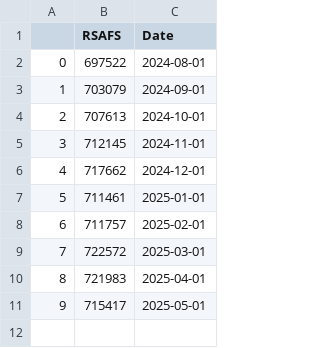
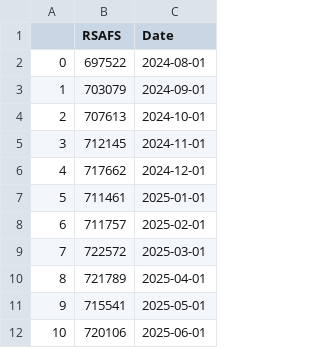
Before and after one commit to Brycekratzer/Economic-Web-DashBoard, a CSV file: data/monetary_policy/retail_sales_data.csv, drawn as a sheet.

```diff
--- a/data/monetary_policy/retail_sales_data.csv
+++ b/data/monetary_policy/retail_sales_data.csv
@@ -9,3 +9,4 @@
 7,722572,2025-03-01
-8,721983,2025-04-01
-9,715417,2025-05-01
+8,721789,2025-04-01
+9,715541,2025-05-01
+10,720106,2025-06-01
```
Also changed, not shown: data/model_data/Pre_Norm_Model_Data.csv, data/model_projections/pre_prediction_stocks.csv, 14 other files.
